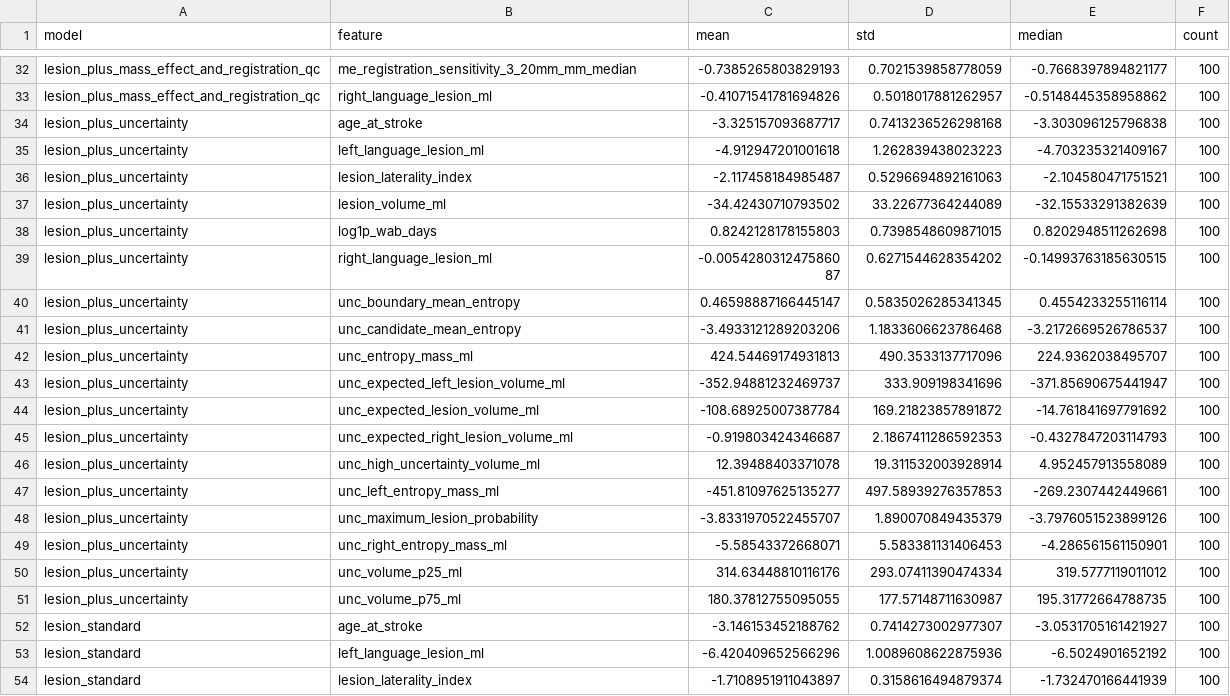
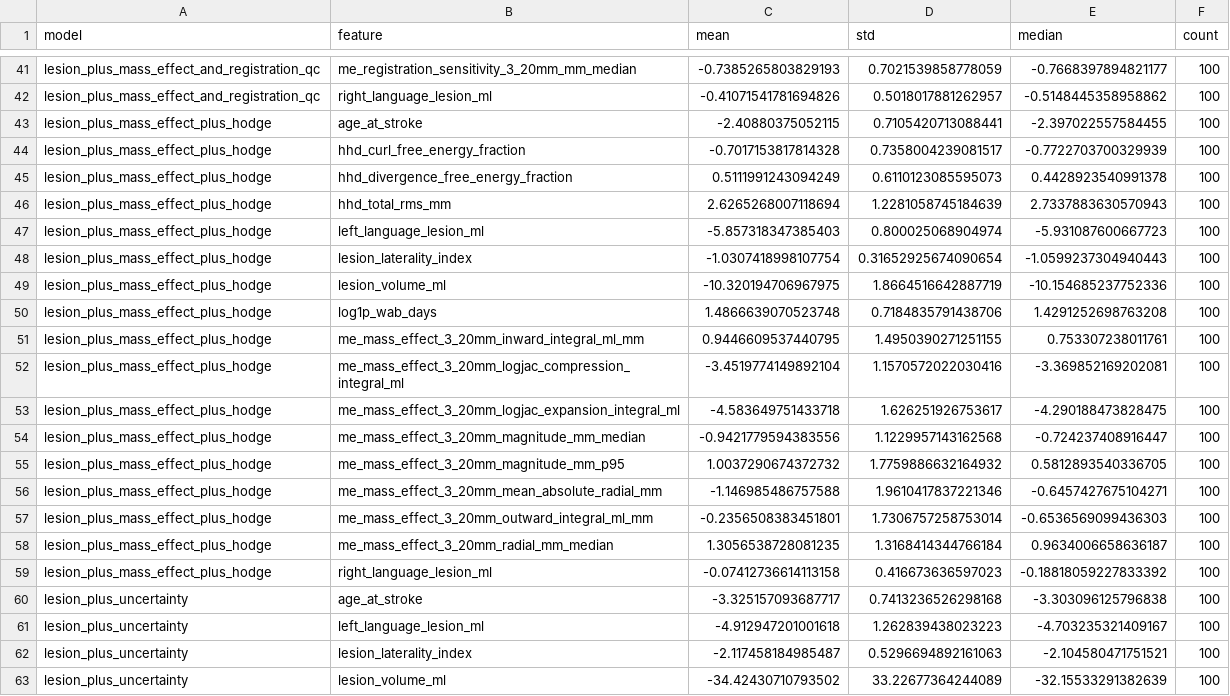
Before and after one commit to ajoshiusc/ARCDeformationAnalysis, a CSV file: results/reference/coefficient_summary.csv, drawn as a sheet; only a part is shown, gaps mark what is left out; the shorter side is filled out with more unchanged rows; the diff covers the shown part only; the diff names each change by its address in the sheet, - before the commit and + after, or states it on an @@ line.

Commit message:
Add log-velocity Hodge analysis and journal submission

```diff
--- a/results/reference/coefficient_summary.csv
+++ b/results/reference/coefficient_summary.csv
+row 43: lesion_plus_mass_effect_plus_hodge | age_at_stroke | -2.40880375052115 | 0.7105420713088441 | -2.397022557584455 | 100
+row 44: lesion_plus_mass_effect_plus_hodge | hhd_curl_free_energy_fraction | -0.7017153817814328 | 0.7358004239081517 | -0.7722703700329939 | 100
+row 45: lesion_plus_mass_effect_plus_hodge | hhd_divergence_free_energy_fraction | 0.5111991243094249 | 0.6110123085595073 | 0.4428923540991378 | 100
+row 46: lesion_plus_mass_effect_plus_hodge | hhd_total_rms_mm | 2.6265268007118694 | 1.2281058745184639 | 2.7337883630570943 | 100
+row 47: lesion_plus_mass_effect_plus_hodge | left_language_lesion_ml | -5.857318347385403 | 0.800025068904974 | -5.931087600667723 | 100
+row 48: lesion_plus_mass_effect_plus_hodge | lesion_laterality_index | -1.0307418998107754 | 0.31652925674090654 | -1.0599237304940443 | 100
+row 49: lesion_plus_mass_effect_plus_hodge | lesion_volume_ml | -10.320194706967975 | 1.8664516642887719 | -10.154685237752336 | 100
+row 50: lesion_plus_mass_effect_plus_hodge | log1p_wab_days | 1.4866639070523748 | 0.7184835791438706 | 1.4291252698763208 | 100
+row 51: lesion_plus_mass_effect_plus_hodge | me_mass_effect_3_20mm_inward_integral_ml_mm | 0.9446609537440795 | 1.4950390271251155 | 0.753307238011761 | 100
+row 52: lesion_plus_mass_effect_plus_hodge | me_mass_effect_3_20mm_logjac_compression_integral_ml | -3.4519774149892104 | 1.1570572022030416 | -3.369852169202081 | 100
+row 53: lesion_plus_mass_effect_plus_hodge | me_mass_effect_3_20mm_logjac_expansion_integral_ml | -4.583649751433718 | 1.626251926753617 | -4.290188473828475 | 100
+row 54: lesion_plus_mass_effect_plus_hodge | me_mass_effect_3_20mm_magnitude_mm_median | -0.9421779594383556 | 1.1229957143162568 | -0.724237408916447 | 100
+row 55: lesion_plus_mass_effect_plus_hodge | me_mass_effect_3_20mm_magnitude_mm_p95 | 1.0037290674372732 | 1.7759886632164932 | 0.5812893540336705 | 100
+row 56: lesion_plus_mass_effect_plus_hodge | me_mass_effect_3_20mm_mean_absolute_radial_mm | -1.146985486757588 | 1.9610417837221346 | -0.6457427675104271 | 100
+row 57: lesion_plus_mass_effect_plus_hodge | me_mass_effect_3_20mm_outward_integral_ml_mm | -0.2356508383451801 | 1.7306757258753014 | -0.6536569099436303 | 100
+row 58: lesion_plus_mass_effect_plus_hodge | me_mass_effect_3_20mm_radial_mm_median | 1.3056538728081235 | 1.3168414344766184 | 0.9634006658636187 | 100
+row 59: lesion_plus_mass_effect_plus_hodge | right_language_lesion_ml | -0.07412736614113158 | 0.416673636597023 | -0.18818059227833392 | 100
```
Also changed, not shown: 9 added rows elsewhere in this file, results/reference/model_summary.csv, results/reference/paired_comparisons.csv, 45 other files.
